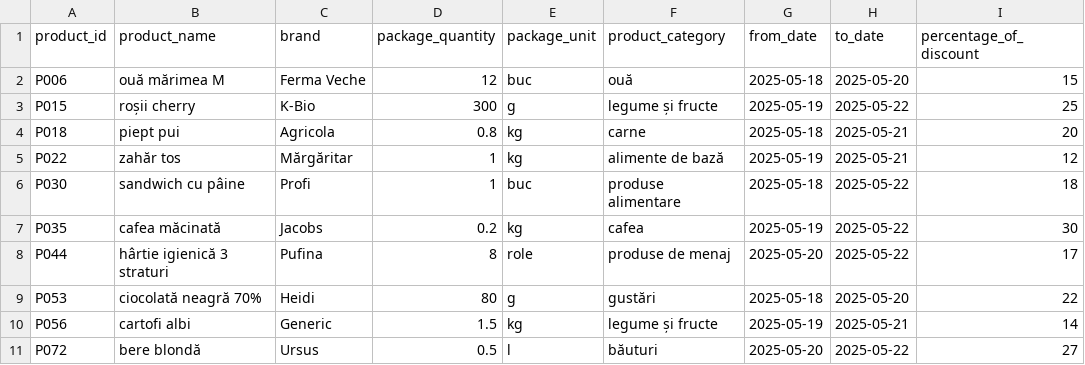
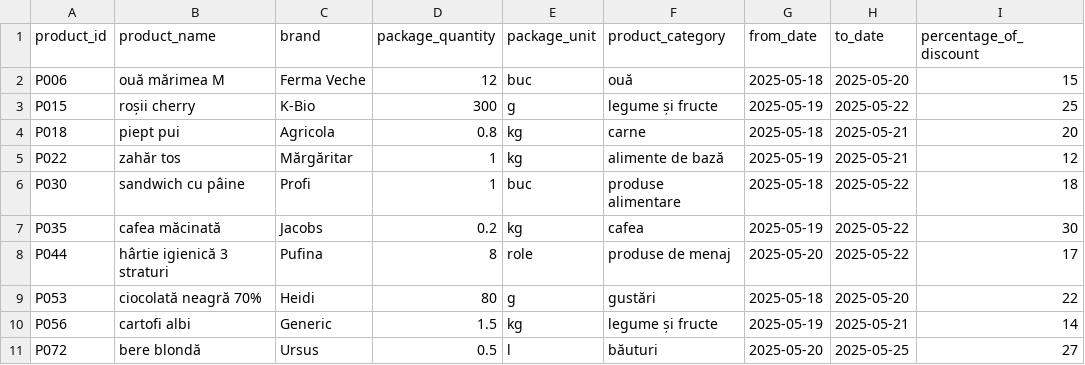
Before and after one commit to Catalinul3/PriceComparator, a CSV file: PriceComparator-Market/src/main/java/com/example/PriceComparatorMarkets/DataDiscountStores/carrefour_discounts_2025-05-18.csv, drawn as a sheet.

```diff
--- a/PriceComparator-Market/src/main/java/com/example/PriceComparatorMarkets/DataDiscountStores/carrefour_discounts_2025-05-18.csv
+++ b/PriceComparator-Market/src/main/java/com/example/PriceComparatorMarkets/DataDiscountStores/carrefour_discounts_2025-05-18.csv
@@ -10,2 +10,2 @@ P053;ciocolată neagră 70%;Heidi;80;g;gustări;2025-05-18;2025-05-20;22
 P056;cartofi albi;Generic;1.5;kg;legume și fructe;2025-05-19;2025-05-21;14
-P072;bere blondă;Ursus;0.5;l;băuturi;2025-05-20;2025-05-22;27
+P072;bere blondă;Ursus;0.5;l;băuturi;2025-05-20;2025-05-25;27
```
Also changed, not shown: PriceComparator-Market/src/main/java/com/example/PriceComparatorMarkets/DataStores/carrefour_2025-05-15.csv, PriceComparator-Market/src/main/java/com/example/PriceComparatorMarkets/DataStores/carrefour_2025-05-18.csv, 5 other files.
